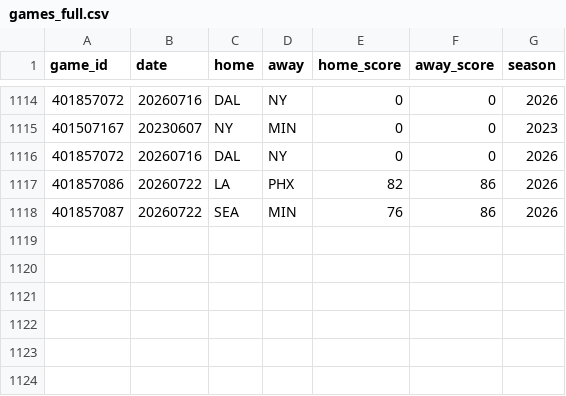
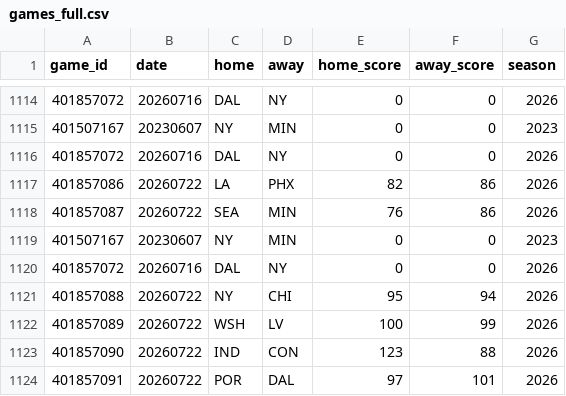
Before and after one commit to JollyChenn/wnba-line-capture, a CSV file: elo_model/games_full.csv, drawn as a sheet; only a part is shown, gaps mark what is left out; the diff names each change by its address in the sheet, - before the commit and + after, or states it on an @@ line.

```diff
--- a/elo_model/games_full.csv
+++ b/elo_model/games_full.csv
+row 1119: 401507167 | 20230607 | NY | MIN | 0 | 0 | 2023
+row 1120: 401857072 | 20260716 | DAL | NY | 0 | 0 | 2026
+row 1121: 401857088 | 20260722 | NY | CHI | 95 | 94 | 2026
+row 1122: 401857089 | 20260722 | WSH | LV | 100 | 99 | 2026
+row 1123: 401857090 | 20260722 | IND | CON | 123 | 88 | 2026
+row 1124: 401857091 | 20260722 | POR | DAL | 97 | 101 | 2026
```
Also changed, not shown: elo_model/elo_graded.csv, elo_model/timeouts.csv, 1 other file.
